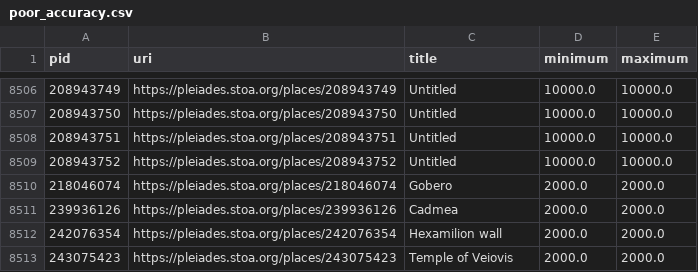
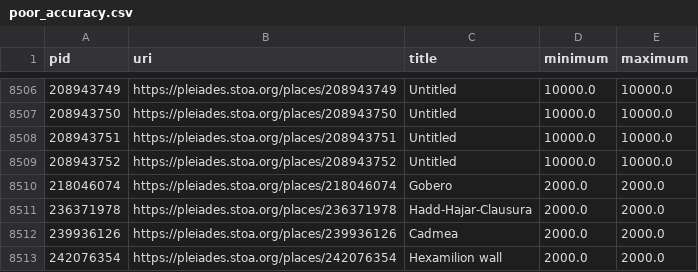
Before and after one commit to isawnyu/pleiades.datasets, a CSV file: data/data_quality/poor_accuracy.csv, drawn as a sheet; only a part is shown, gaps mark what is left out; the shorter side is filled out with more unchanged rows.

```diff
--- a/data/data_quality/poor_accuracy.csv
+++ b/data/data_quality/poor_accuracy.csv
@@ -8510,2 +8510,3 @@ pid,uri,title,minimum,maximum
 218046074,https://pleiades.stoa.org/places/218046074,Gobero,2000.0,2000.0
+236371978,https://pleiades.stoa.org/places/236371978,Hadd-Hajar-Clausura,2000.0,2000.0
 239936126,https://pleiades.stoa.org/places/239936126,Cadmea,2000.0,2000.0
```
Also changed, not shown: data/data_quality/bad_osm_way.csv, 2 other files.
